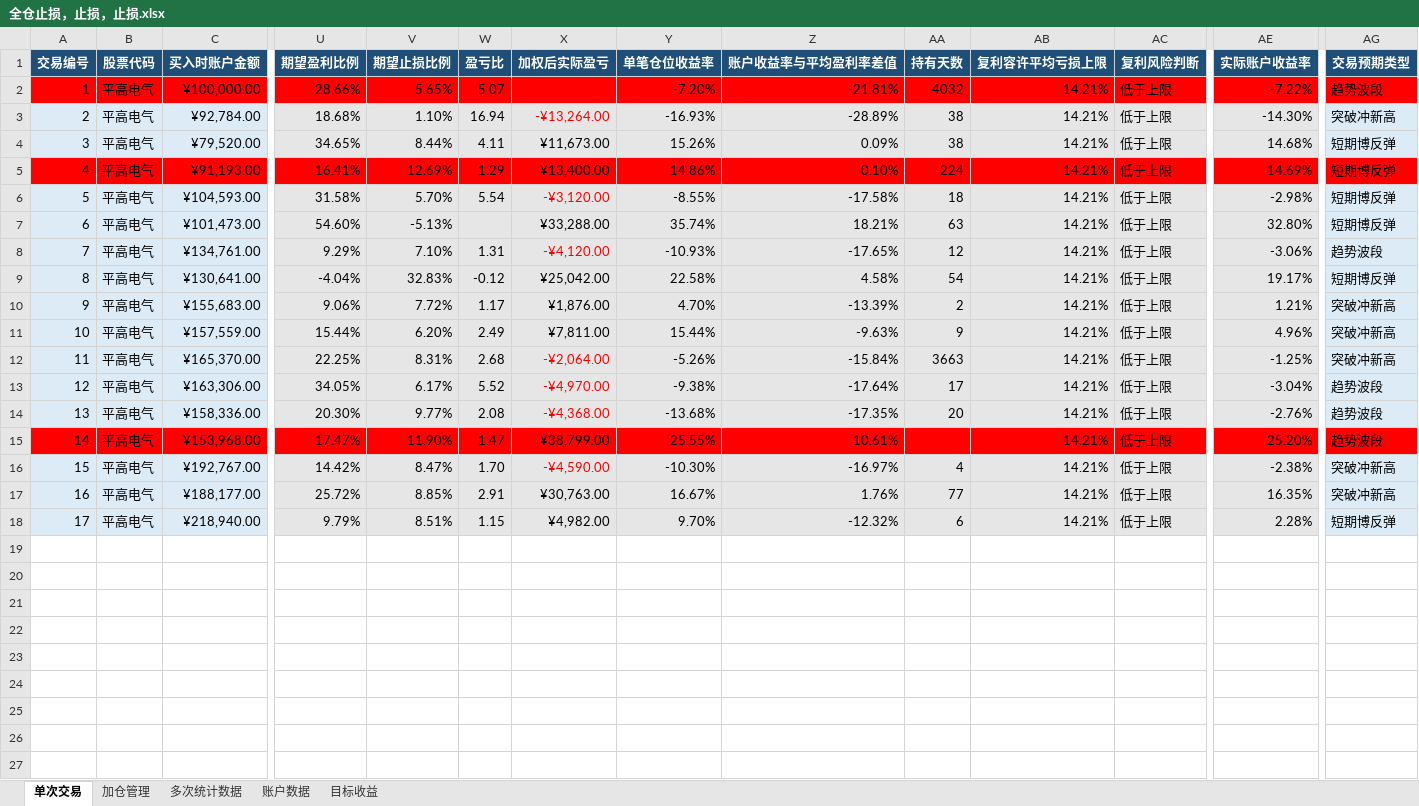
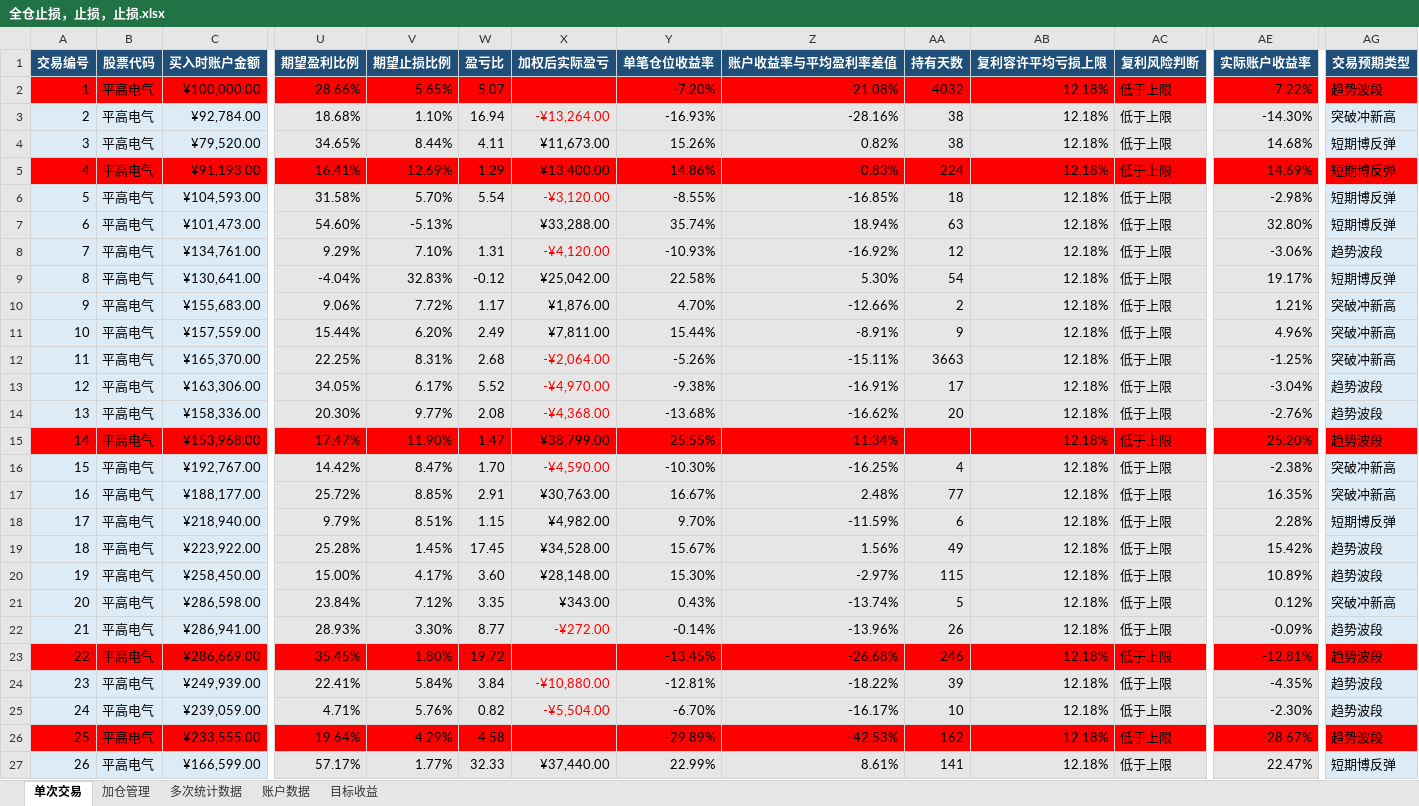
Before and after one commit to yooner/learn_socks, an Excel workbook: 全仓止损，止损，止损.xlsx, sheet 单次交易, drawn as a sheet; only a part is shown, gaps mark what is left out; values as stored, in another font and other column widths than the file's, no borders; conditional formats and table styles not drawn; rows hold the shown columns only; the diff names each change by its address in the sheet, - before the commit and + after, or states it on an @@ line.

Commit message:
1102

```diff
--- a/全仓止损，止损，止损.xlsx (sheet 单次交易)
+++ b/全仓止损，止损，止损.xlsx (sheet 单次交易)
-Z2 (账户收益率与平均盈利率差值): -21.81%
+Z2 (账户收益率与平均盈利率差值): -21.08%
-AB2:AB18 (复利容许平均亏损上限): 14.21%
+AB2:AB18 (复利容许平均亏损上限): 12.18%
-Z3 (账户收益率与平均盈利率差值): -28.89%
+Z3 (账户收益率与平均盈利率差值): -28.16%
-Z4 (账户收益率与平均盈利率差值): 0.09%
+Z4 (账户收益率与平均盈利率差值): 0.82%
-Z5 (账户收益率与平均盈利率差值): 0.10%
+Z5 (账户收益率与平均盈利率差值): 0.83%
-Z6 (账户收益率与平均盈利率差值): -17.58%
+Z6 (账户收益率与平均盈利率差值): -16.85%
-Z7 (账户收益率与平均盈利率差值): 18.21%
+Z7 (账户收益率与平均盈利率差值): 18.94%
-Z8 (账户收益率与平均盈利率差值): -17.65%
+Z8 (账户收益率与平均盈利率差值): -16.92%
-Z9 (账户收益率与平均盈利率差值): 4.58%
+Z9 (账户收益率与平均盈利率差值): 5.30%
-Z10 (账户收益率与平均盈利率差值): -13.39%
+Z10 (账户收益率与平均盈利率差值): -12.66%
-Z11 (账户收益率与平均盈利率差值): -9.63%
+Z11 (账户收益率与平均盈利率差值): -8.91%
-Z12 (账户收益率与平均盈利率差值): -15.84%
+Z12 (账户收益率与平均盈利率差值): -15.11%
-Z13 (账户收益率与平均盈利率差值): -17.64%
+Z13 (账户收益率与平均盈利率差值): -16.91%
-Z14 (账户收益率与平均盈利率差值): -17.35%
+Z14 (账户收益率与平均盈利率差值): -16.62%
-Z15 (账户收益率与平均盈利率差值): 10.61%
+Z15 (账户收益率与平均盈利率差值): 11.34%
-Z16 (账户收益率与平均盈利率差值): -16.97%
+Z16 (账户收益率与平均盈利率差值): -16.25%
-Z17 (账户收益率与平均盈利率差值): 1.76%
+Z17 (账户收益率与平均盈利率差值): 2.48%
-Z18 (账户收益率与平均盈利率差值): -12.32%
+Z18 (账户收益率与平均盈利率差值): -11.59%
+row 19: 18 | 平高电气 | ¥223,922.00 | 25.28% | 1.45% | 17.45 | ¥34,528.00 | 15.67% | 1.56% | 49 | 12.18% | 低于上限 | 15.42% | 趋势波段
+row 20: 19 | 平高电气 | ¥258,450.00 | 15.00% | 4.17% | 3.60 | ¥28,148.00 | 15.30% | -2.97% | 115 | 12.18% | 低于上限 | 10.89% | 趋势波段
+row 21: 20 | 平高电气 | ¥286,598.00 | 23.84% | 7.12% | 3.35 | ¥343.00 | 0.43% | -13.74% | 5 | 12.18% | 低于上限 | 0.12% | 突破冲新高
+row 22: 21 | 平高电气 | ¥286,941.00 | 28.93% | 3.30% | 8.77 | -¥272.00 | -0.14% | -13.96% | 26 | 12.18% | 低于上限 | -0.09% | 趋势波段
+row 23: 22 | 平高电气 | ¥286,669.00 | 35.45% | 1.80% | 19.72 | -¥36,730.00 | -13.45% | -26.68% | 246 | 12.18% | 低于上限 | -12.81% | 趋势波段
+row 24: 23 | 平高电气 | ¥249,939.00 | 22.41% | 5.84% | 3.84 | -¥10,880.00 | -12.81% | -18.22% | 39 | 12.18% | 低于上限 | -4.35% | 趋势波段
+row 25: 24 | 平高电气 | ¥239,059.00 | 4.71% | 5.76% | 0.82 | -¥5,504.00 | -6.70% | -16.17% | 10 | 12.18% | 低于上限 | -2.30% | 趋势波段
+row 26: 25 | 平高电气 | ¥233,555.00 | 19.64% | 4.29% | 4.58 | -¥66,956.00 | -29.89% | -42.53% | 162 | 12.18% | 低于上限 | -28.67% | 趋势波段
+row 27: 26 | 平高电气 | ¥166,599.00 | 57.17% | 1.77% | 32.33 | ¥37,440.00 | 22.99% | 8.61% | 141 | 12.18% | 低于上限 | 22.47% | 短期博反弹
```
Also changed, not shown: sheet 加仓管理, sheet 多次统计数据, sheet 账户数据, sheet 目标收益.
